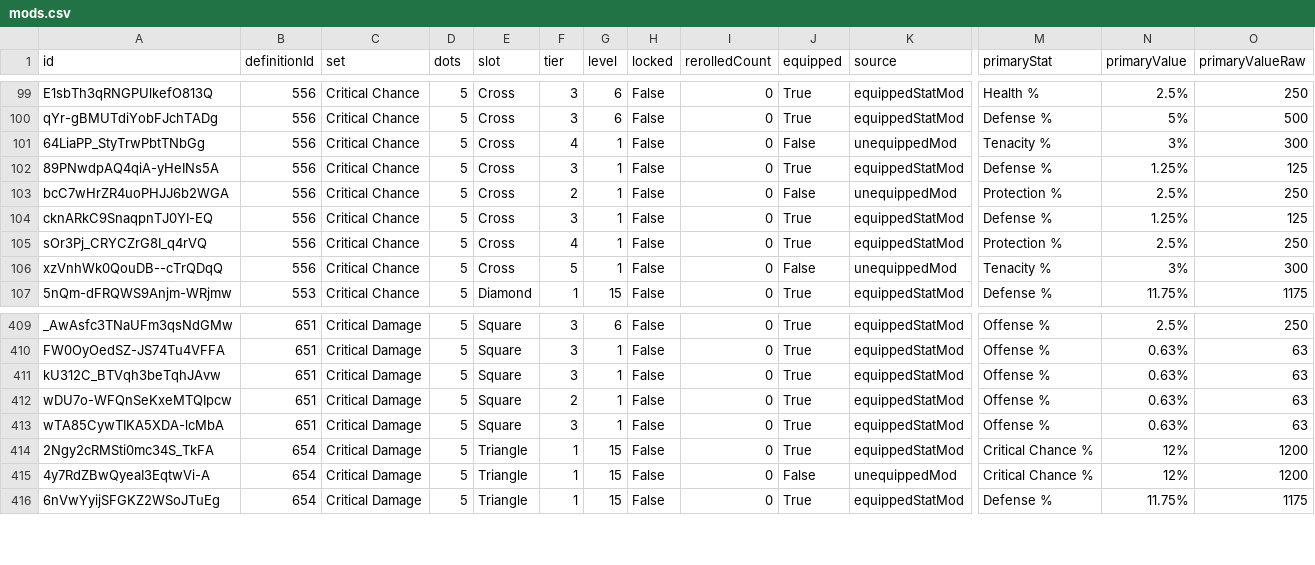
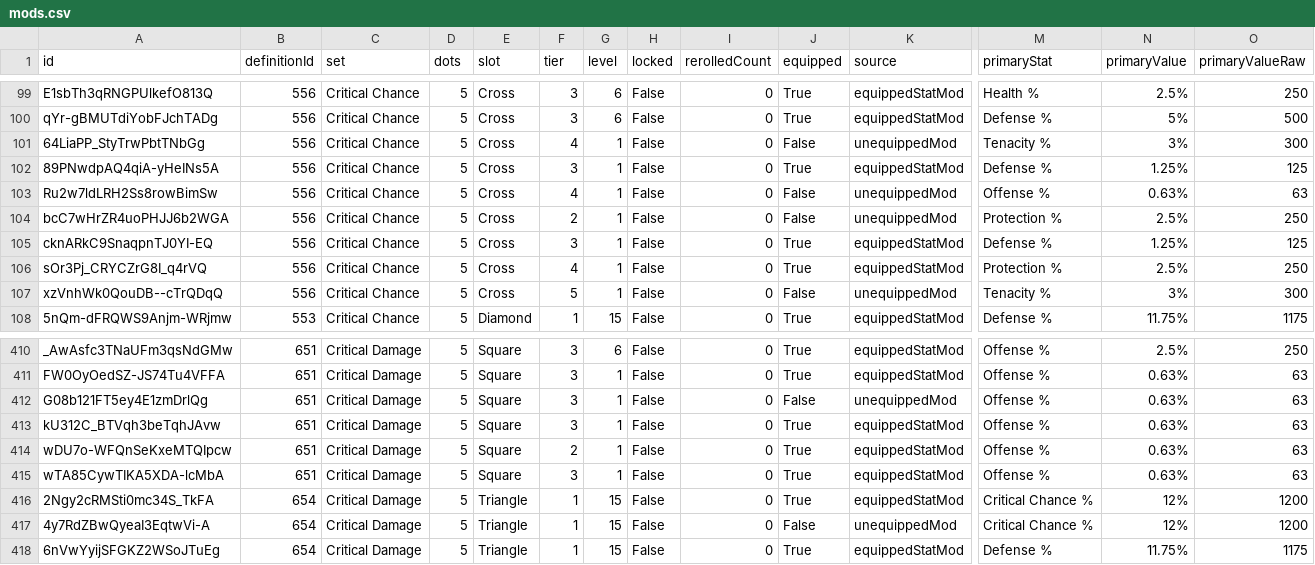
Before and after one commit to vhontebh-arch/swgoh, a CSV file: mods.csv, drawn as a sheet; only a part is shown, gaps mark what is left out; rows hold the shown columns only; the diff names each change by its address in the sheet, - before the commit and + after, or states it on an @@ line.

```diff
--- a/mods.csv
+++ b/mods.csv
+row 103: Ru2w7ldLRH2Ss8rowBimSw | 556 | Critical Chance | 5 | Cross | 4 | 1 | False | 0 | False | unequippedMod | Offense % | 0.63% | 63
+row 412: G08b121FT5ey4E1zmDrlQg | 651 | Critical Damage | 5 | Square | 3 | 1 | False | 0 | False | unequippedMod | Offense % | 0.63% | 63
```
Also changed, not shown: 1 other file.
